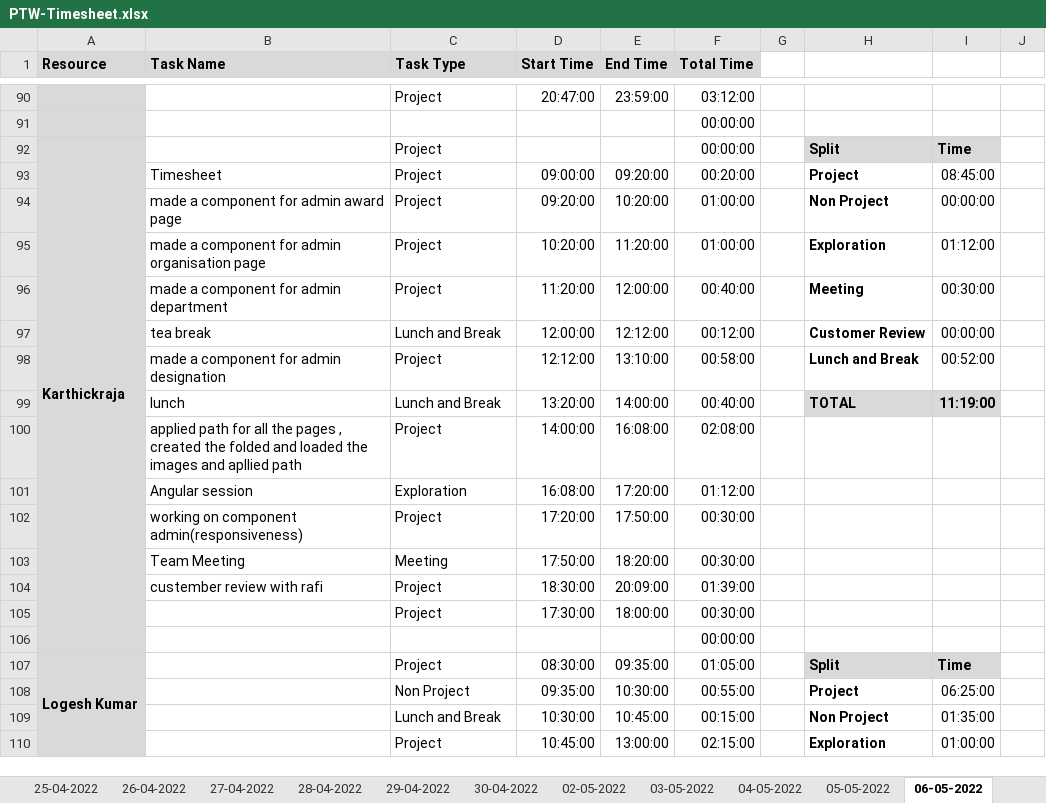
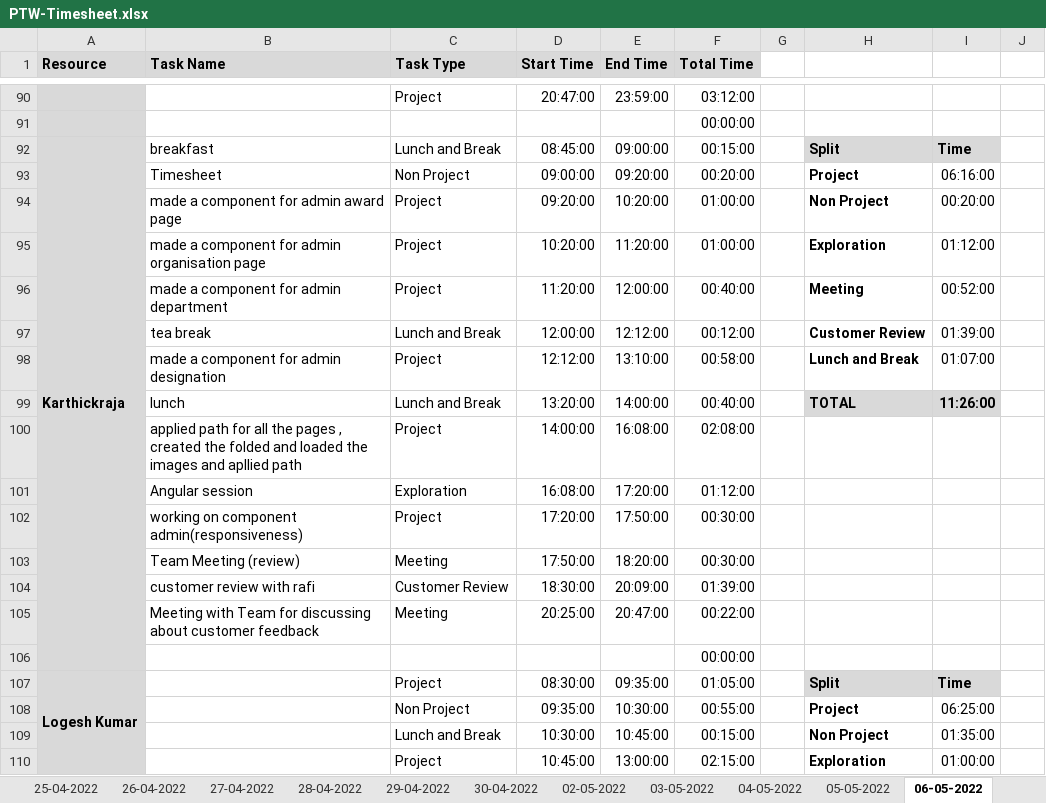
Before and after one commit to Tenacious-Org/Project-A5, an Excel workbook: Process/Timesheet/PTW-Timesheet.xlsx, sheet 06-05-2022, drawn as a sheet; only a part is shown, gaps mark what is left out; values as stored, in another font and other column widths than the file's, no borders; conditional formats not drawn; removed rows and columns are numbered as before the commit, all else as after; rows hold the shown columns only; the diff covers the shown part only; the diff names each change by its address in the sheet, - before the commit and + after, or states it on an @@ line.

```diff
--- a/Process/Timesheet/PTW-Timesheet.xlsx (sheet 06-05-2022)
+++ b/Process/Timesheet/PTW-Timesheet.xlsx (sheet 06-05-2022)
-B92 (Task Name): (empty)
+B92 (Task Name): breakfast
-C92 (Task Type): Project
+C92 (Task Type): Lunch and Break
-D92 (Start Time): (empty)
+D92 (Start Time): 08:45:00
-E92 (End Time): (empty)
+E92 (End Time): 09:00:00
-F92 (Total Time): 00:00:00
+F92 (Total Time): 00:15:00
-C93 (Task Type): Project
+C93 (Task Type): Non Project
-I93: 08:45:00
+I93: 06:16:00
-I94: 00:00:00
+I94: 00:20:00
-I96: 00:30:00
+I96: 00:52:00
-I97: 00:00:00
+I97: 01:39:00
-I98: 00:52:00
+I98: 01:07:00
-I99: 11:19:00
+I99: 11:26:00
-B103 (Task Name): Team Meeting
+B103 (Task Name): Team Meeting (review)
-B104 (Task Name): custember review with rafi
+B104 (Task Name): customer review with rafi
-C104 (Task Type): Project
+C104 (Task Type): Customer Review
-row 105:  |  | Project | 17:30:00 | 18:00:00 | 00:30:00
+row 105:  | Meeting with Team for discussing about customer feedback | Meeting | 20:25:00 | 20:47:00 | 00:22:00
```
Also changed, not shown: 3 added rows, 3 removed rows and 49 edited cells elsewhere in this sheet, formulas that keep their value.
